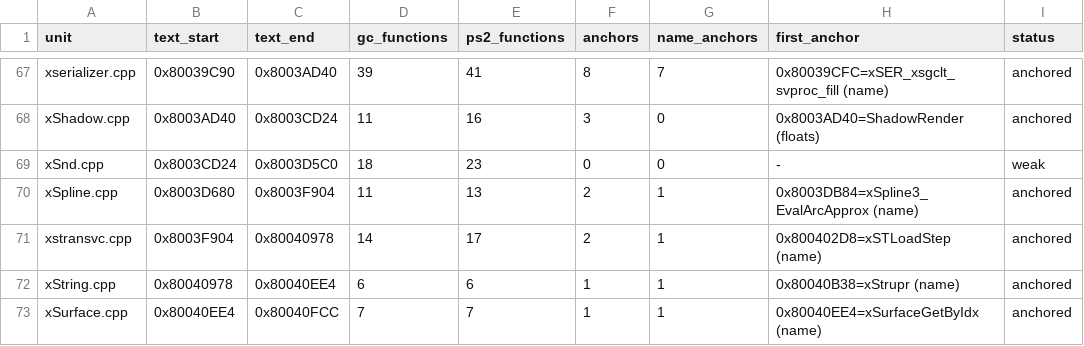
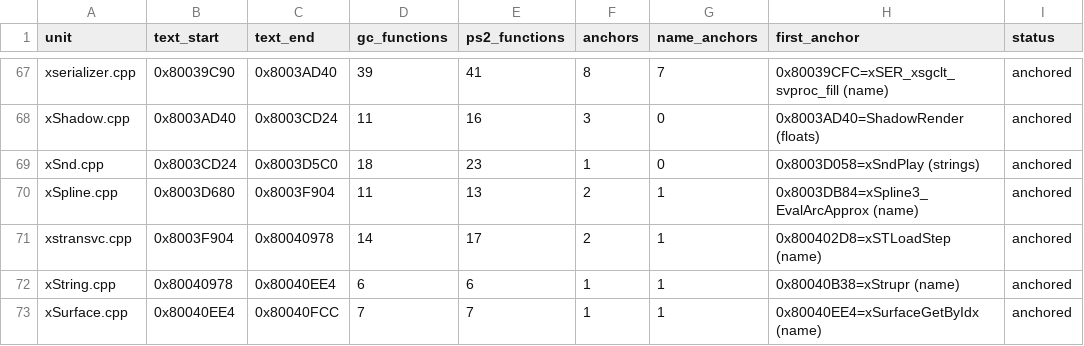
Before and after one commit to mitsevox/n100f, a TSV file: config/GIHE78-rev0/split_units.tsv, drawn as a sheet; only a part is shown, gaps mark what is left out.

```diff
--- a/config/GIHE78-rev0/split_units.tsv
+++ b/config/GIHE78-rev0/split_units.tsv
@@ -68,3 +68,3 @@ xserializer.cpp	0x80039C90	0x8003AD40	39	41	8	7	0x80039CFC=xSER_xsgclt_svproc_fi
 xShadow.cpp	0x8003AD40	0x8003CD24	11	16	3	0	0x8003AD40=ShadowRender (floats)	anchored
-xSnd.cpp	0x8003CD24	0x8003D5C0	18	23	0	0	-	weak
+xSnd.cpp	0x8003CD24	0x8003D5C0	18	23	1	0	0x8003D058=xSndPlay (strings)	anchored
 xSpline.cpp	0x8003D680	0x8003F904	11	13	2	1	0x8003DB84=xSpline3_EvalArcApprox (name)	anchored
```
Also changed, not shown: config/GIHE78-rev0/split_edges.tsv, 19 other files.
